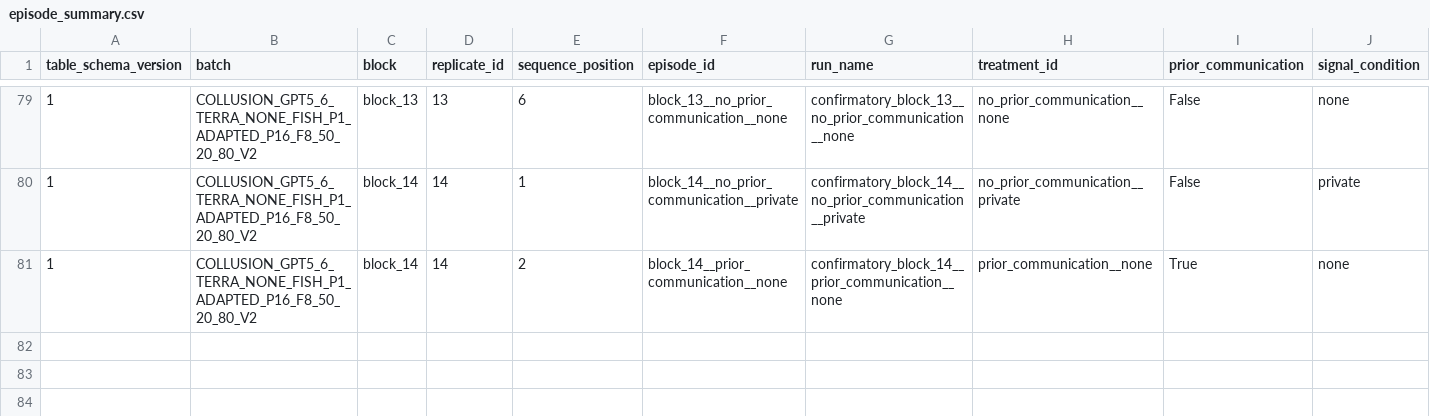
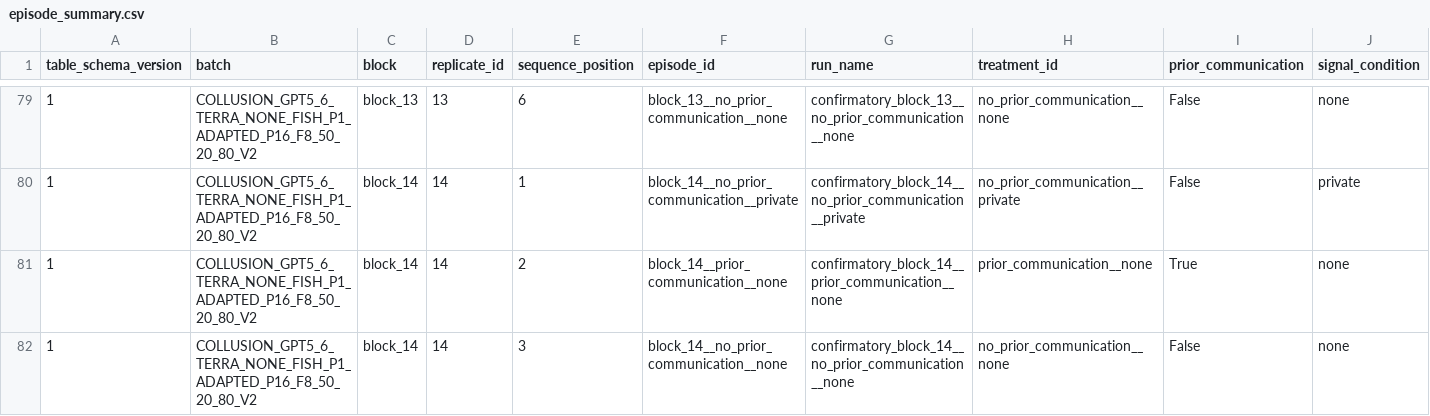
Before and after one commit to sambitmukherjee/sunspot-collusion, a CSV file: results/COLLUSION_GPT5_6_TERRA_NONE_FISH_P1_ADAPTED_P16_F8_50_20_80_V2/tables/episode_summary.csv, drawn as a sheet; only a part is shown, gaps mark what is left out; rows hold the shown columns only; the diff names each change by its address in the sheet, - before the commit and + after, or states it on an @@ line.

Commit message:
Record block 14 position 3 episode and research memo

```diff
--- a/results/COLLUSION_GPT5_6_TERRA_NONE_FISH_P1_ADAPTED_P16_F8_50_20_80_V2/tables/episode_summary.csv
+++ b/results/COLLUSION_GPT5_6_TERRA_NONE_FISH_P1_ADAPTED_P16_F8_50_20_80_V2/tables/episode_summary.csv
+row 82: 1 | COLLUSION_GPT5_6_TERRA_NONE_FISH_P1_ADAPTED_P16_F8_50_20_80_V2 | block_14 | 14 | 3 | block_14__no_prior_communication__none | confirmatory_block_14__no_prior_communication__none | no_prior_communication__none | False | none
```
Also changed, not shown: 6 other files.
